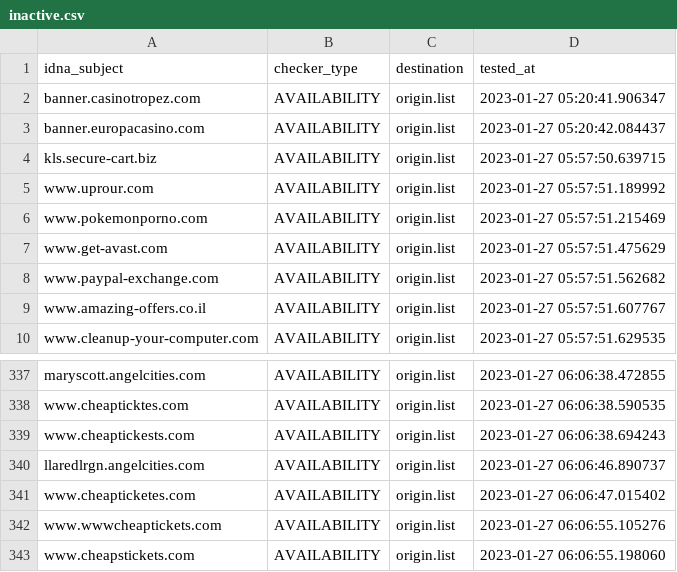
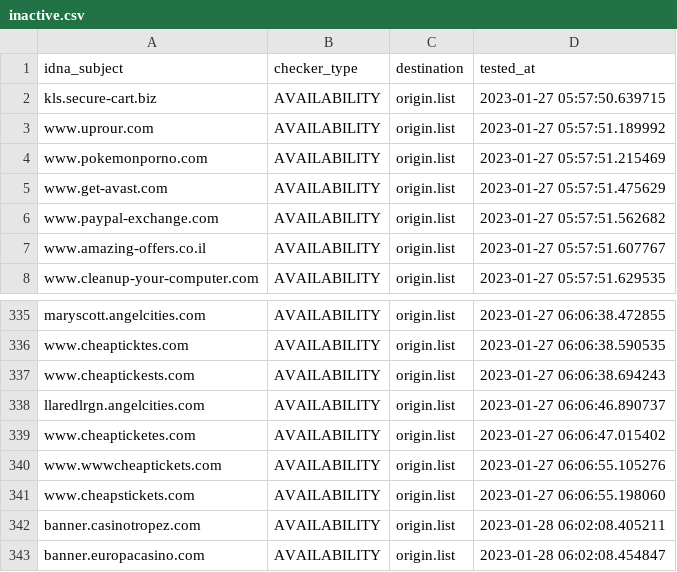
Before and after one commit to dead-hosts/add.Risk_git_FadeMind, a CSV file: .pyfunceble/inactive.csv, drawn as a sheet; only a part is shown, gaps mark what is left out; removed rows and columns are numbered as before the commit, all else as after; the diff names each change by its address in the sheet, - before the commit and + after, or states it on an @@ line.

```diff
--- a/.pyfunceble/inactive.csv
+++ b/.pyfunceble/inactive.csv
-row 2: banner.casinotropez.com | AVAILABILITY | origin.list | 2023-01-27 05:20:41.906347
-row 3: banner.europacasino.com | AVAILABILITY | origin.list | 2023-01-27 05:20:42.084437
+row 342: banner.casinotropez.com | AVAILABILITY | origin.list | 2023-01-28 06:02:08.405211
+row 343: banner.europacasino.com | AVAILABILITY | origin.list | 2023-01-28 06:02:08.454847
```
Also changed, not shown: 13 other files.
